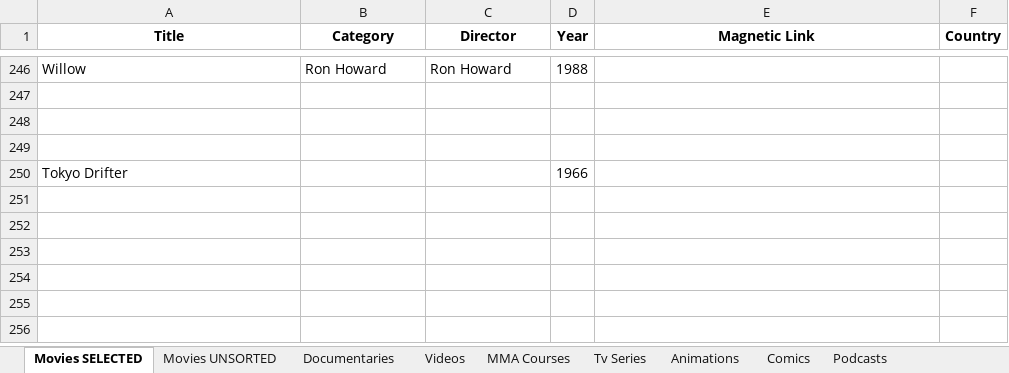
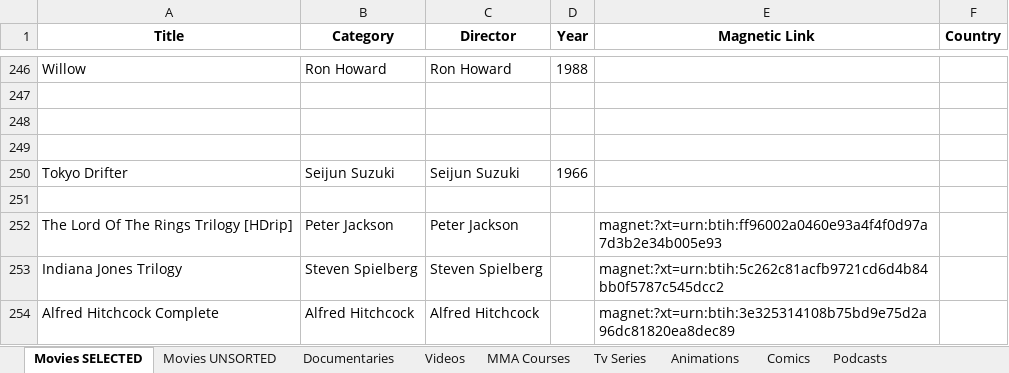
Before and after one commit to GabrielCalheiros/Cinema_Watchlist, an Excel workbook: JellyFin_Server.xlsx, sheet Movies SELECTED, drawn as a sheet; only a part is shown, gaps mark what is left out; values as stored, in another font and other column widths than the file's, no borders; the diff names each change by its address in the sheet, - before the commit and + after, or states it on an @@ line.

```diff
--- a/JellyFin_Server.xlsx (sheet Movies SELECTED)
+++ b/JellyFin_Server.xlsx (sheet Movies SELECTED)
-B250 (Category): (empty)
+B250 (Category): Seijun Suzuki
-C250 (Director): (empty)
+C250 (Director): Seijun Suzuki
+row 251: (empty)
+row 252: The Lord Of The Rings Trilogy [HDrip] | Peter Jackson | Peter Jackson |  | magnet:?xt=urn:btih:ff96002a0460e93a4f4f0d97a7d3b2e34b005e93
+row 253: Indiana Jones Trilogy | Steven Spielberg | Steven Spielberg |  | magnet:?xt=urn:btih:5c262c81acfb9721cd6d4b84bb0f5787c545dcc2
+row 254: Alfred Hitchcock Complete | Alfred Hitchcock | Alfred Hitchcock |  | magnet:?xt=urn:btih:3e325314108b75bd9e75d2a96dc81820ea8dec89
```
Also changed, not shown: sheet Movies UNSORTED, sheet Documentaries.
